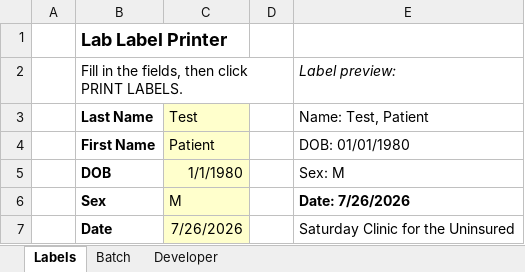
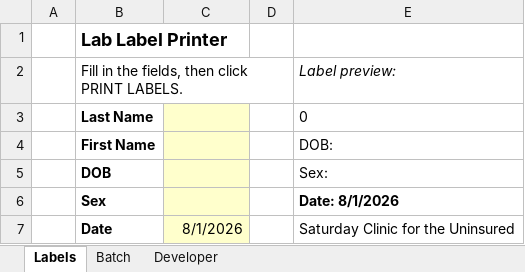
Before and after one commit to JamesSRN/lab-label-printer, an Excel workbook: Lab Label Printer.xlsm, sheet Labels, drawn as a sheet; values as stored, in another font and other column widths than the file's, no borders; charts and pictures not drawn; the diff names each change by its address in the sheet, - before the commit and + after, or states it on an @@ line.

```diff
--- a/Lab Label Printer.xlsm (sheet Labels)
+++ b/Lab Label Printer.xlsm (sheet Labels)
-C3: Test
+C3: (empty)
-E3: Name: Test, Patient
+E3: 0
-C4: Patient
+C4: (empty)
-E4: DOB: 01/01/1980
+E4: DOB:
-C5: 1/1/1980
+C5: (empty)
-E5: Sex: M
+E5: Sex:
-C6: M
+C6: (empty)
-E6: Date: 7/26/2026
+E6: Date: 8/1/2026
-C7: 7/26/2026
+C7: 8/1/2026
```
Also changed, not shown: sheet Batch, charts or pictures, 7 other files.
